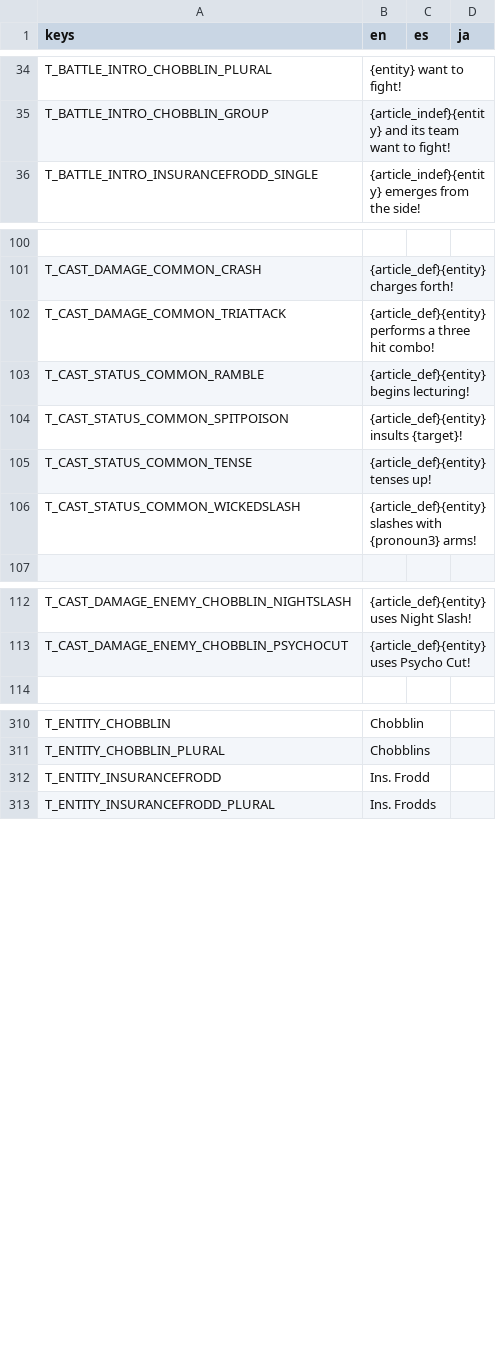
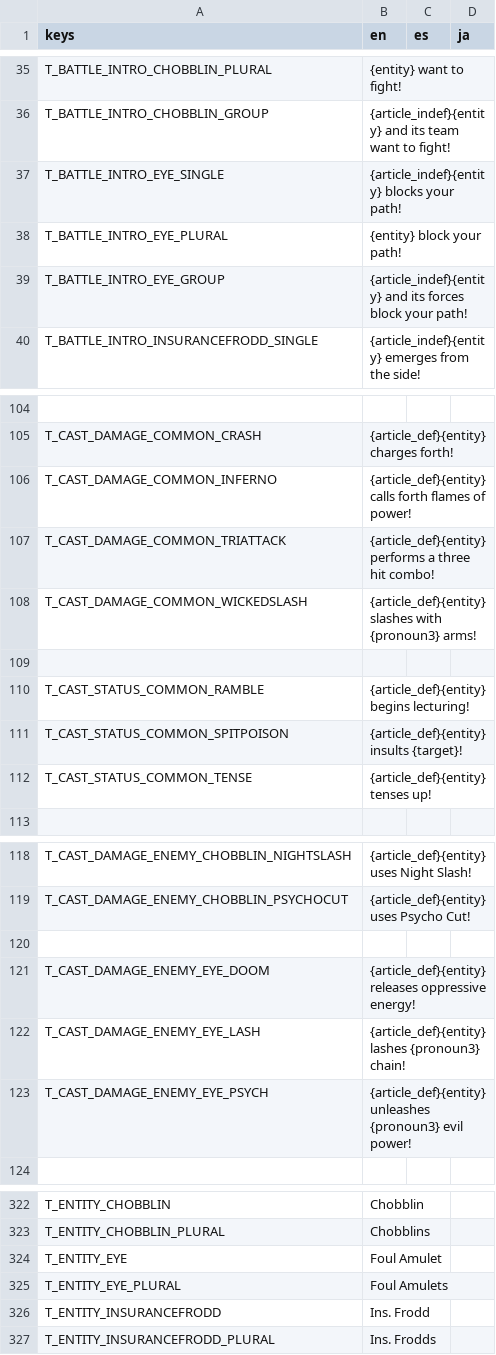
Before and after one commit to Tougon/CopyrightRPG, a CSV file: assets/Localization/TextDatabase.csv, drawn as a sheet; only a part is shown, gaps mark what is left out; removed rows and columns are numbered as before the commit, all else as after; the diff covers the shown part only; the diff names each change by its address in the sheet, - before the commit and + after, or states it on an @@ line.

Commit message:
11-19-25 - Foul Amulet
Added Foul Amulet enemy.
Modify Player State event can now cure status conditions

```diff
--- a/assets/Localization/TextDatabase.csv
+++ b/assets/Localization/TextDatabase.csv
+row 37: T_BATTLE_INTRO_EYE_SINGLE | {article_indef}{entity} blocks your path!
+row 38: T_BATTLE_INTRO_EYE_PLURAL | {entity} block your path!
+row 39: T_BATTLE_INTRO_EYE_GROUP | {article_indef}{entity} and its forces block your path!
+row 106: T_CAST_DAMAGE_COMMON_INFERNO | {article_def}{entity} calls forth flames of power!
+row 108: T_CAST_DAMAGE_COMMON_WICKEDSLASH | {article_def}{entity} slashes with {pronoun3} arms!
+row 109: (empty)
-row 106: T_CAST_STATUS_COMMON_WICKEDSLASH | {article_def}{entity} slashes with {pronoun3} arms!
+row 120: (empty)
+row 121: T_CAST_DAMAGE_ENEMY_EYE_DOOM | {article_def}{entity} releases oppressive energy!
+row 122: T_CAST_DAMAGE_ENEMY_EYE_LASH | {article_def}{entity} lashes {pronoun3} chain!
+row 123: T_CAST_DAMAGE_ENEMY_EYE_PSYCH | {article_def}{entity} unleashes {pronoun3} evil power!
+row 324: T_ENTITY_EYE | Foul Amulet
+row 325: T_ENTITY_EYE_PLURAL | Foul Amulets
```
Also changed, not shown: 5 added rows and 3 edited cells elsewhere in this file, 17 other files.
